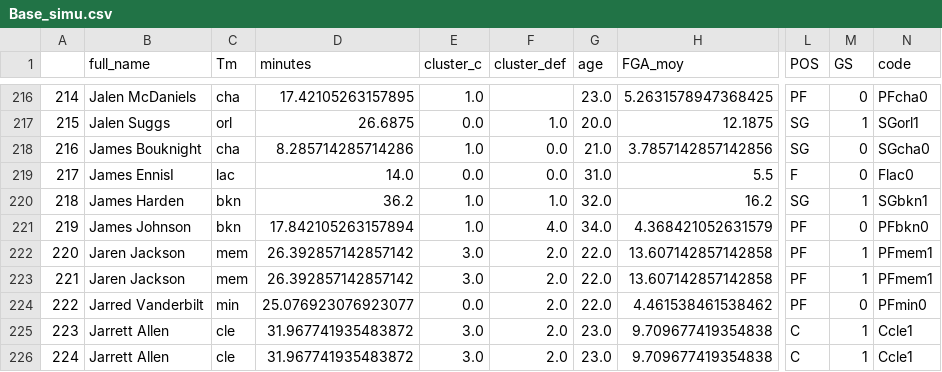
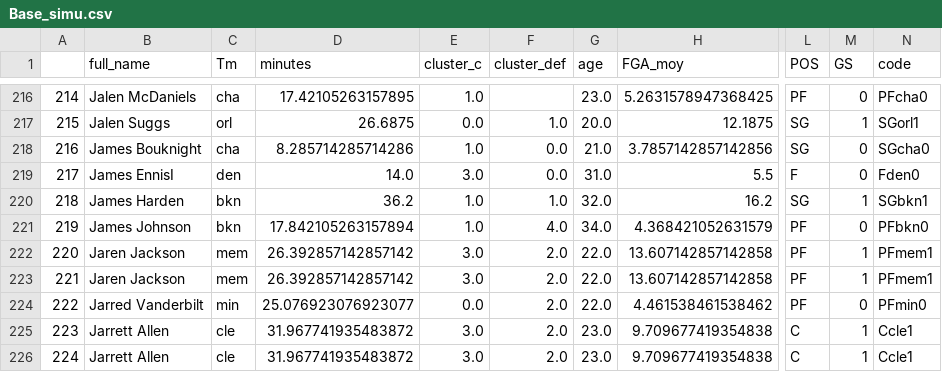
Before and after one commit to BastienChicot/NBApp_streamlit, a CSV file: data/Base_simu.csv, drawn as a sheet; only a part is shown, gaps mark what is left out; the diff covers the shown part only; the diff names each change by its address in the sheet, - before the commit and + after, or states it on an @@ line.

```diff
--- a/data/Base_simu.csv
+++ b/data/Base_simu.csv
-C219 (Tm): lac
+C219 (Tm): den
-E219 (cluster_c): 0.0
+E219 (cluster_c): 3.0
-N219 (code): Flac0
+N219 (code): Fden0
```
Also changed, not shown: 19 edited cells elsewhere in this file, Config/roster.csv, data/quinte.csv, 12 other files.
